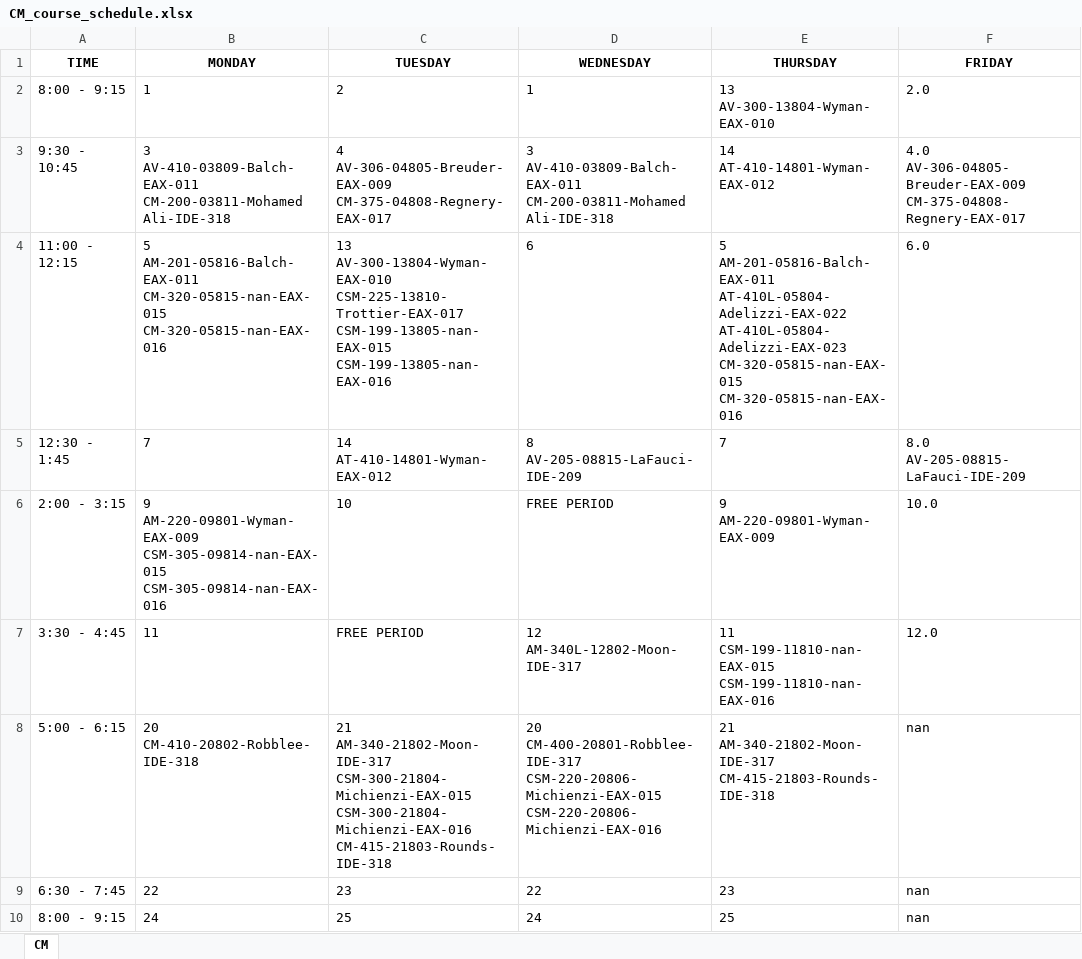
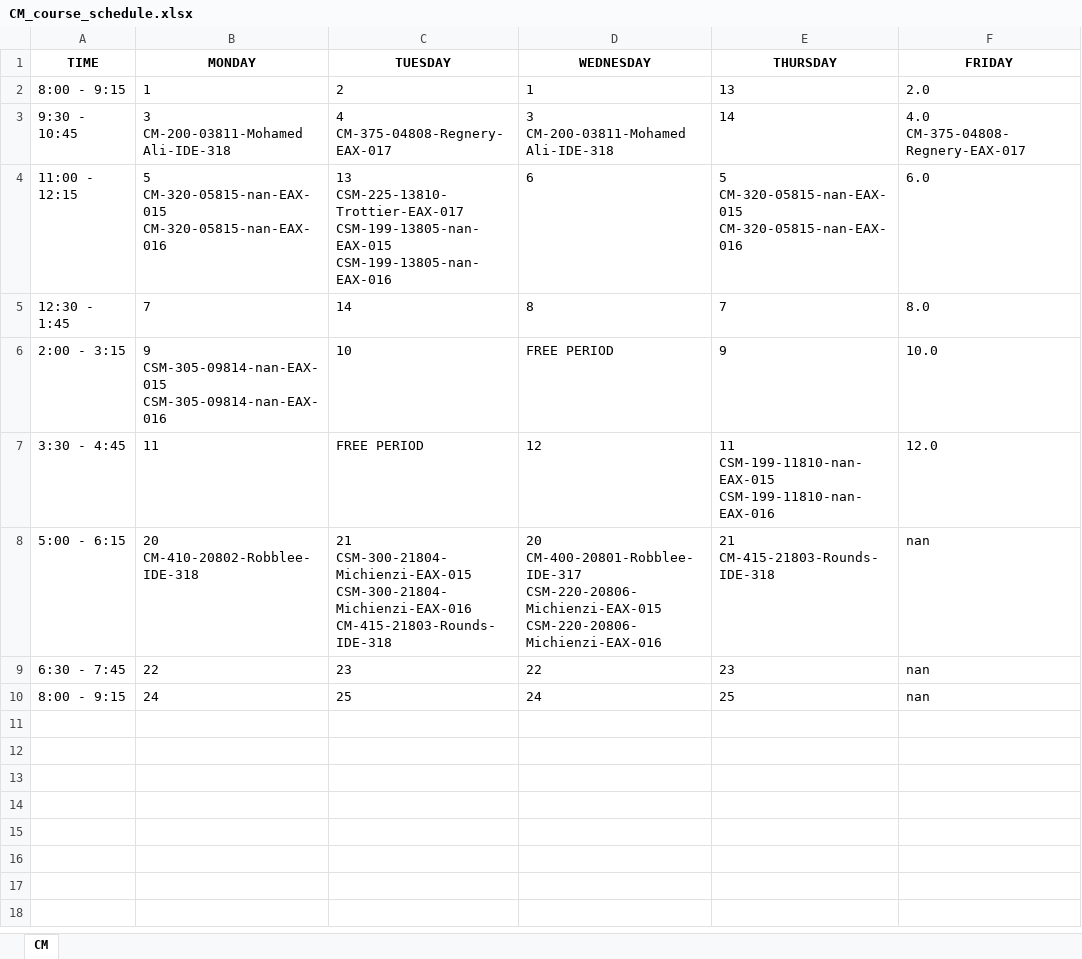
Before and after one commit to Raidienaty/CourseScheduler, an Excel workbook: Schedules/CM_course_schedule.xlsx, sheet CM, drawn as a sheet; values as stored, in another font and other column widths than the file's, no borders; removed rows and columns are numbered as before the commit, all else as after; ↵ is a line break in a cell; the diff names each change by its address in the sheet, - before the commit and + after, or states it on an @@ line.

```diff
--- a/Schedules/CM_course_schedule.xlsx (sheet CM)
+++ b/Schedules/CM_course_schedule.xlsx (sheet CM)
-E2 (THURSDAY): 13 ↵ AV-300-13804-Wyman-EAX-010
+E2 (THURSDAY): 13
-row 3: 9:30 - 10:45 | 3 ↵ AV-410-03809-Balch-EAX-011 ↵ CM-200-03811-Mohamed Ali-IDE-318 | 4 ↵ AV-306-04805-Breuder-EAX-009 ↵ CM-375-04808-Regnery-EAX-017 | 3 ↵ AV-410-03809-Balch-EAX-011 ↵ CM-200-03811-Mohamed Ali-IDE-318 | 14 ↵ AT-410-14801-Wyman-EAX-012 | 4.0 ↵ AV-306-04805-Breuder-EAX-009 ↵ CM-375-04808-Regnery-EAX-017
+row 3: 9:30 - 10:45 | 3 ↵ CM-200-03811-Mohamed Ali-IDE-318 | 4 ↵ CM-375-04808-Regnery-EAX-017 | 3 ↵ CM-200-03811-Mohamed Ali-IDE-318 | 14 | 4.0 ↵ CM-375-04808-Regnery-EAX-017
-B4 (MONDAY): 5 ↵ AM-201-05816-Balch-EAX-011 ↵ CM-320-05815-nan-EAX-015 ↵ CM-320-05815-nan-EAX-016
+B4 (MONDAY): 5 ↵ CM-320-05815-nan-EAX-015 ↵ CM-320-05815-nan-EAX-016
-C4 (TUESDAY): 13 ↵ AV-300-13804-Wyman-EAX-010 ↵ CSM-225-13810-Trottier-EAX-017 ↵ CSM-199-13805-nan-EAX-015…
+C4 (TUESDAY): 13 ↵ CSM-225-13810-Trottier-EAX-017 ↵ CSM-199-13805-nan-EAX-015…
-E4 (THURSDAY): 5 ↵ AM-201-05816-Balch-EAX-011 ↵ AT-410L-05804-Adelizzi-EAX-022 ↵ AT-410L-05804-Adelizzi-EAX-023 ↵ CM-320-05815-nan-EAX-015 ↵ CM-320-05815-nan-EAX-016
+E4 (THURSDAY): 5 ↵ CM-320-05815-nan-EAX-015 ↵ CM-320-05815-nan-EAX-016
-C5 (TUESDAY): 14 ↵ AT-410-14801-Wyman-EAX-012
+C5 (TUESDAY): 14
-D5 (WEDNESDAY): 8 ↵ AV-205-08815-LaFauci-IDE-209
+D5 (WEDNESDAY): 8
-F5 (FRIDAY): 8.0 ↵ AV-205-08815-LaFauci-IDE-209
+F5 (FRIDAY): 8.0
-B6 (MONDAY): 9 ↵ AM-220-09801-Wyman-EAX-009 ↵ CSM-305-09814-nan-EAX-015 ↵ CSM-305-09814-nan-EAX-016
+B6 (MONDAY): 9 ↵ CSM-305-09814-nan-EAX-015 ↵ CSM-305-09814-nan-EAX-016
-E6 (THURSDAY): 9 ↵ AM-220-09801-Wyman-EAX-009
+E6 (THURSDAY): 9
-D7 (WEDNESDAY): 12 ↵ AM-340L-12802-Moon-IDE-317
+D7 (WEDNESDAY): 12
-C8 (TUESDAY): 21 ↵ AM-340-21802-Moon-IDE-317 ↵ CSM-300-21804-Michienzi-EAX-015 ↵ CSM-300-21804-Michienzi-EAX-016…
+C8 (TUESDAY): 21 ↵ CSM-300-21804-Michienzi-EAX-015 ↵ CSM-300-21804-Michienzi-EAX-016…
-E8 (THURSDAY): 21 ↵ AM-340-21802-Moon-IDE-317 ↵ CM-415-21803-Rounds-IDE-318
+E8 (THURSDAY): 21 ↵ CM-415-21803-Rounds-IDE-318
```
Also changed, not shown: Schedules/AV_course_schedule.xlsx, Schedules/CS_course_schedule.xlsx, 3 other files.
